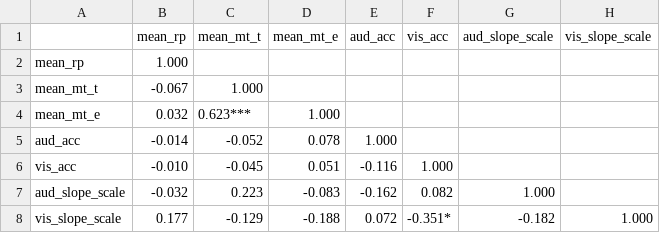
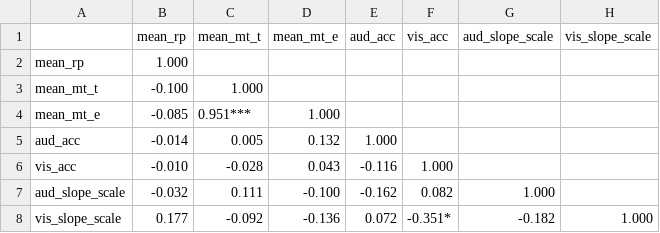
Before and after one commit to oozernov/procedural-learning, a CSV file: task_correlations.csv, drawn as a sheet.

```diff
--- a/task_correlations.csv
+++ b/task_correlations.csv
@@ -2,7 +2,7 @@
 "mean_rp";" 1.000   ";"";"";"";"";"";""
-"mean_mt_t";"-0.067   ";" 1.000   ";"";"";"";"";""
-"mean_mt_e";" 0.032   ";" 0.623***";" 1.000   ";"";"";"";""
-"aud_acc";"-0.014   ";"-0.052   ";" 0.078   ";" 1.000   ";"";"";""
-"vis_acc";"-0.010   ";"-0.045   ";" 0.051   ";"-0.116   ";" 1.000   ";"";""
-"aud_slope_scale";"-0.032   ";" 0.223   ";"-0.083   ";"-0.162   ";" 0.082   ";" 1.000   ";""
-"vis_slope_scale";" 0.177   ";"-0.129   ";"-0.188   ";" 0.072   ";"-0.351*  ";"-0.182   ";" 1.000   "
+"mean_mt_t";"-0.100   ";" 1.000   ";"";"";"";"";""
+"mean_mt_e";"-0.085   ";" 0.951***";" 1.000   ";"";"";"";""
+"aud_acc";"-0.014   ";" 0.005   ";" 0.132   ";" 1.000   ";"";"";""
+"vis_acc";"-0.010   ";"-0.028   ";" 0.043   ";"-0.116   ";" 1.000   ";"";""
+"aud_slope_scale";"-0.032   ";" 0.111   ";"-0.100   ";"-0.162   ";" 0.082   ";" 1.000   ";""
+"vis_slope_scale";" 0.177   ";"-0.092   ";"-0.136   ";" 0.072   ";"-0.351*  ";"-0.182   ";" 1.000   "
```
Also changed, not shown: 1 other file.
